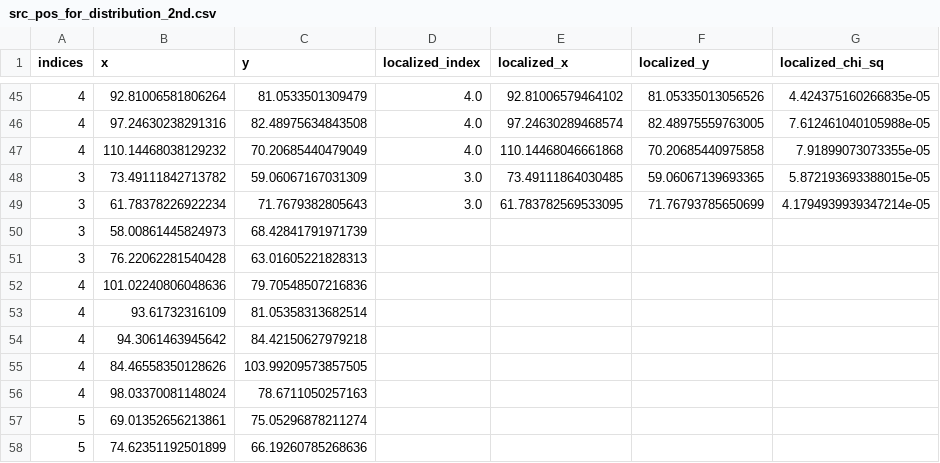
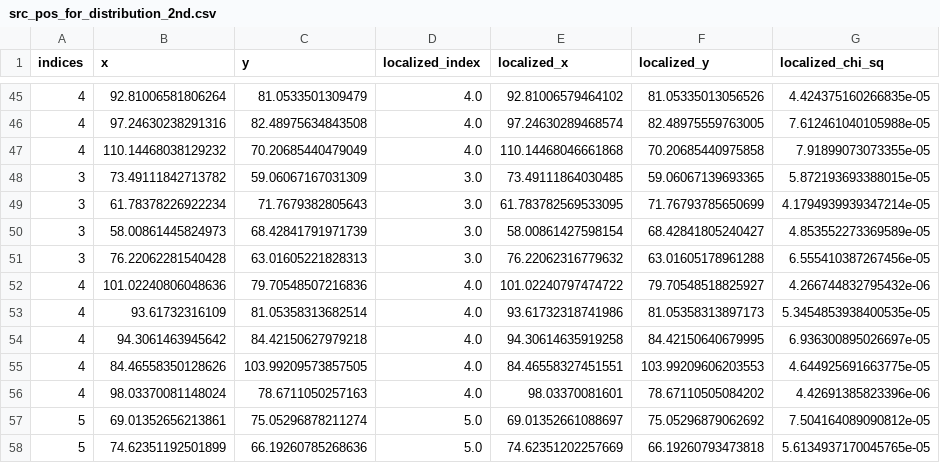
Before and after one commit to diceandcats/GWlensing_Brian, a CSV file: src_pos_for_distribution_2nd.csv, drawn as a sheet; only a part is shown, gaps mark what is left out; the diff covers the shown part only.

Commit message:
24/11 finally finish running 60 srcs

```diff
--- a/src_pos_for_distribution_2nd.csv
+++ b/src_pos_for_distribution_2nd.csv
@@ -49,10 +49,10 @@ indices,x,y,localized_index,localized_x,localized_y,localized_chi_sq
 3,61.78378226922234,71.7679382805643,3.0,61.783782569533095,71.76793785650699,4.1794939939347214e-05
-3,58.00861445824973,68.42841791971739,,,,
-3,76.22062281540428,63.01605221828313,,,,
-4,101.02240806048636,79.70548507216836,,,,
-4,93.61732316109,81.05358313682514,,,,
-4,94.3061463945642,84.42150627979218,,,,
-4,84.46558350128626,103.99209573857505,,,,
-4,98.03370081148024,78.6711050257163,,,,
-5,69.01352656213861,75.05296878211274,,,,
-5,74.62351192501899,66.19260785268636,,,,
+3,58.00861445824973,68.42841791971739,3.0,58.00861427598154,68.42841805240427,4.853552273369589e-05
+3,76.22062281540428,63.01605221828313,3.0,76.22062316779632,63.01605178961288,6.555410387267456e-05
+4,101.02240806048636,79.70548507216836,4.0,101.02240797474722,79.70548518825927,4.266744832795432e-06
+4,93.61732316109,81.05358313682514,4.0,93.61732318741986,81.05358313897173,5.3454853938400535e-05
+4,94.3061463945642,84.42150627979218,4.0,94.30614635919258,84.42150640679995,6.936300895026697e-05
+4,84.46558350128626,103.99209573857505,4.0,84.46558327451551,103.99209606203553,4.644925691663775e-05
+4,98.03370081148024,78.6711050257163,4.0,98.03370081601,78.67110505084202,4.42691385823396e-06
+5,69.01352656213861,75.05296878211274,5.0,69.01352661088697,75.05296879062692,7.504164089090812e-05
+5,74.62351192501899,66.19260785268636,5.0,74.62351202257669,66.19260793473818,5.6134937170045765e-05
```
Also changed, not shown: 15 edited cells elsewhere in this file.
